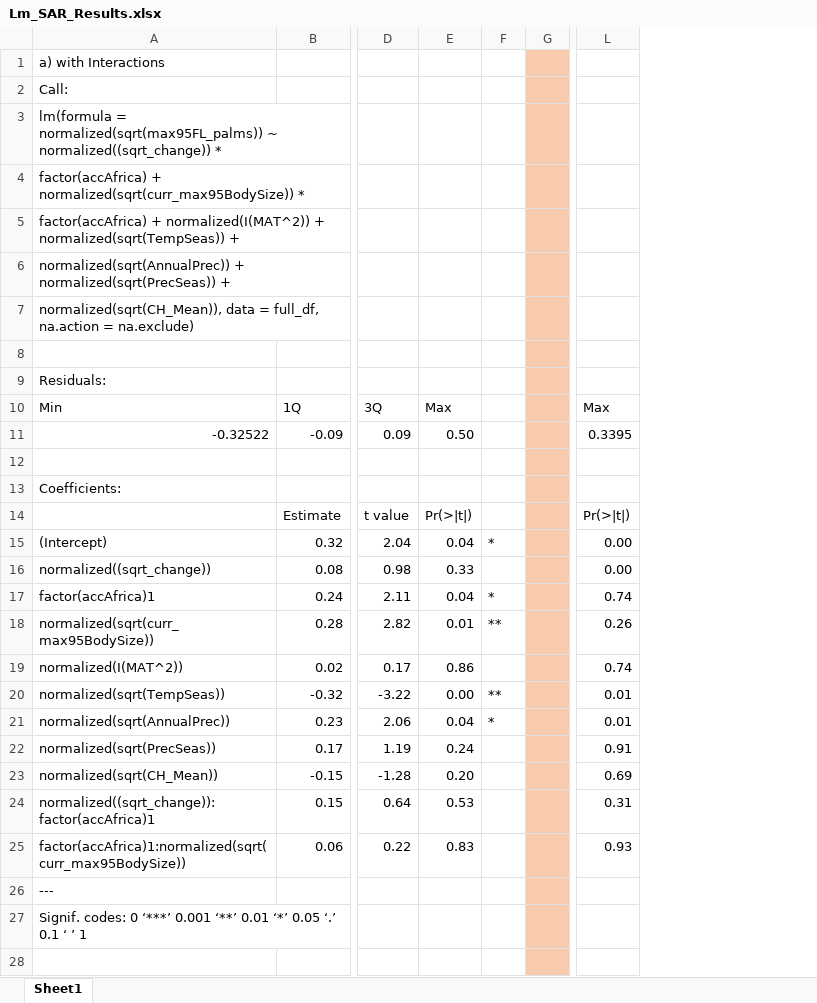
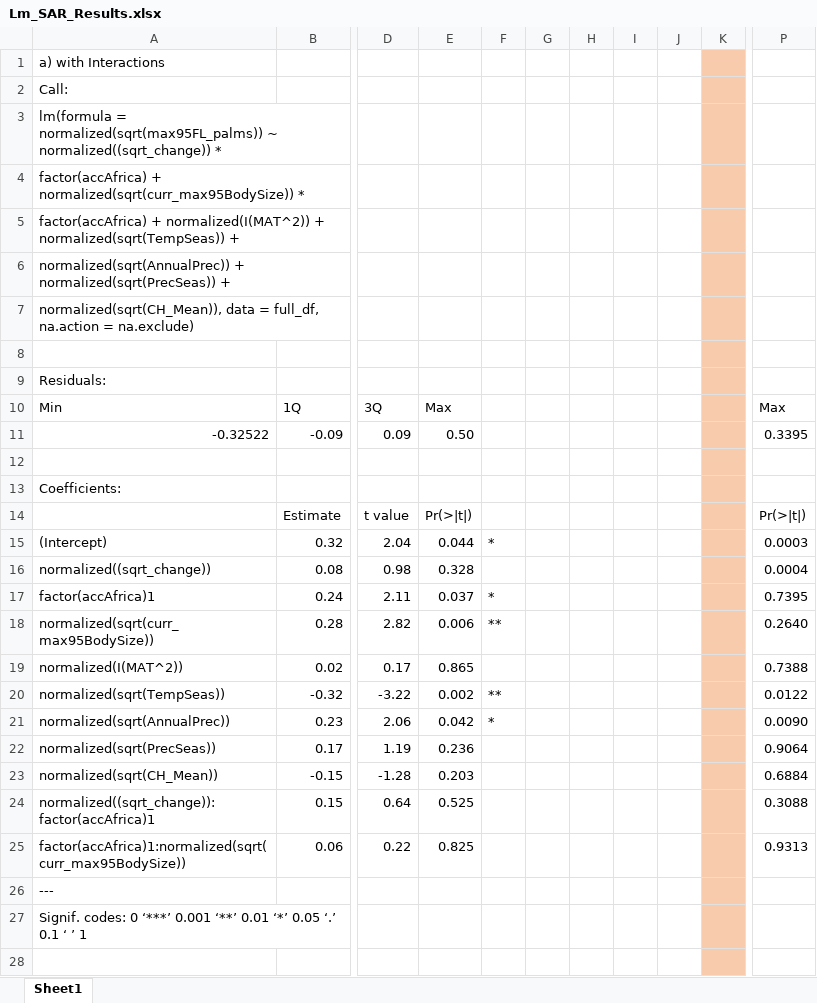
Before and after one commit to FriedaRosa/FruitsAfrica, an Excel workbook: Results/Lm_SAR_Results.xlsx, sheet Sheet1, drawn as a sheet; only a part is shown, gaps mark what is left out; values as stored, in another font and other column widths than the file's, no borders; addresses are those after the commit; the diff covers the shown part only; the diff names each change by its address in the sheet, - before the commit and + after, or states it on an @@ line.

```diff
--- a/Results/Lm_SAR_Results.xlsx (sheet Sheet1)
+++ b/Results/Lm_SAR_Results.xlsx (sheet Sheet1)
+column H, empty
+column I, empty
+column J, empty
+column K, empty
-G1:G28 fill: #F8CBAD
+G1:G28 fill: none
-E15: 0.04
+E15: 0.044
-P15: 0.00
+P15: 0.0003
-E16: 0.33
+E16: 0.328
-P16: 0.00
+P16: 0.0004
-E17: 0.04
+E17: 0.037
-P17: 0.74
+P17: 0.7395
-E18: 0.01
+E18: 0.006
-P18: 0.26
+P18: 0.2640
-E19: 0.86
+E19: 0.865
-P19: 0.74
+P19: 0.7388
-E20: 0.00
+E20: 0.002
-P20: 0.01
+P20: 0.0122
-E21: 0.04
+E21: 0.042
-P21: 0.01
+P21: 0.0090
-E22: 0.24
+E22: 0.236
-P22: 0.91
+P22: 0.9064
-E23: 0.20
+E23: 0.203
-P23: 0.69
+P23: 0.6884
-E24: 0.53
+E24: 0.525
-P24: 0.31
+P24: 0.3088
-E25: 0.83
+E25: 0.825
-P25: 0.93
+P25: 0.9313
```
Also changed, not shown: cell formats elsewhere in this sheet, 12 other files.
